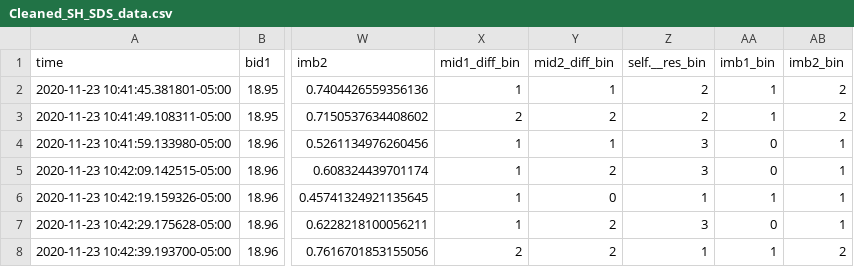
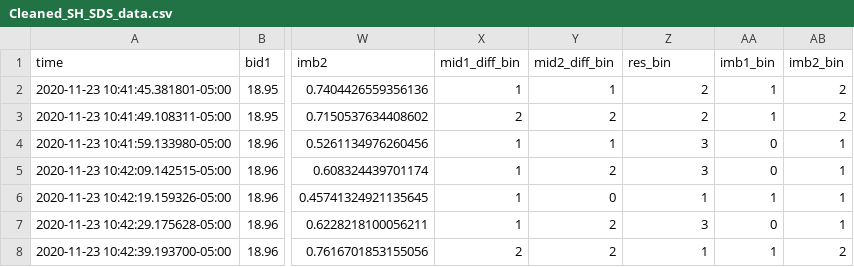
Before and after one commit to kew96/MicroPriceTradingRL, a CSV file: asset_data/Cleaned_SH_SDS_data.csv, drawn as a sheet; only a part is shown, gaps mark what is left out; the diff names each change by its address in the sheet, - before the commit and + after, or states it on an @@ line.

```diff
--- a/asset_data/Cleaned_SH_SDS_data.csv
+++ b/asset_data/Cleaned_SH_SDS_data.csv
-Z1: self.__res_bin
+Z1: res_bin
```
Also changed, not shown: 4 other files.
